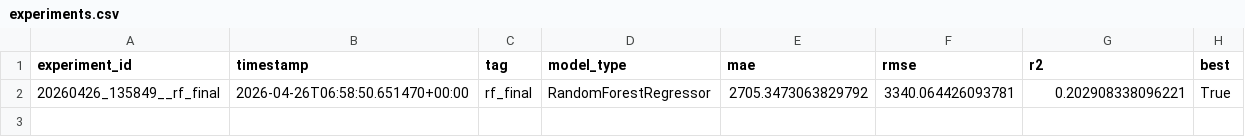
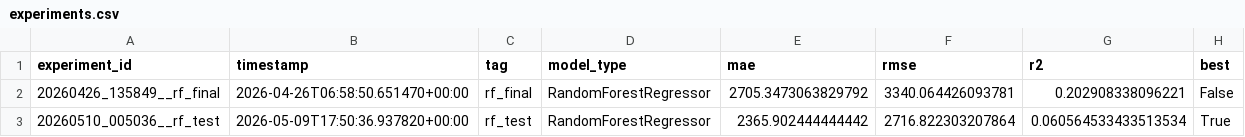
Before and after one commit to uit-25730067-chithanh/AI002-Team22-DT10, a CSV file: model/experiments.csv, drawn as a sheet.

Commit message:
feat: update model metadata and experiment tracking
- Update experiment_id from rf_final to rf_test in metadata.json
- Improve model metrics: MAE 2705→2365, RMSE 3340→2716
- Add new experiment record to experiments.csv with rf_test as best model

```diff
--- a/model/experiments.csv
+++ b/model/experiments.csv
@@ -1,2 +1,3 @@
 experiment_id,timestamp,tag,model_type,mae,rmse,r2,best
-20260426_135849__rf_final,2026-04-26T06:58:50.651470+00:00,rf_final,RandomForestRegressor,2705.3473063829792,3340.064426093781,0.202908338096221,True
+20260426_135849__rf_final,2026-04-26T06:58:50.651470+00:00,rf_final,RandomForestRegressor,2705.3473063829792,3340.064426093781,0.202908338096221,False
+20260510_005036__rf_test,2026-05-09T17:50:36.937820+00:00,rf_test,RandomForestRegressor,2365.902444444442,2716.822303207864,0.060564533433513534,True
```
Also changed, not shown: 1 other file.
